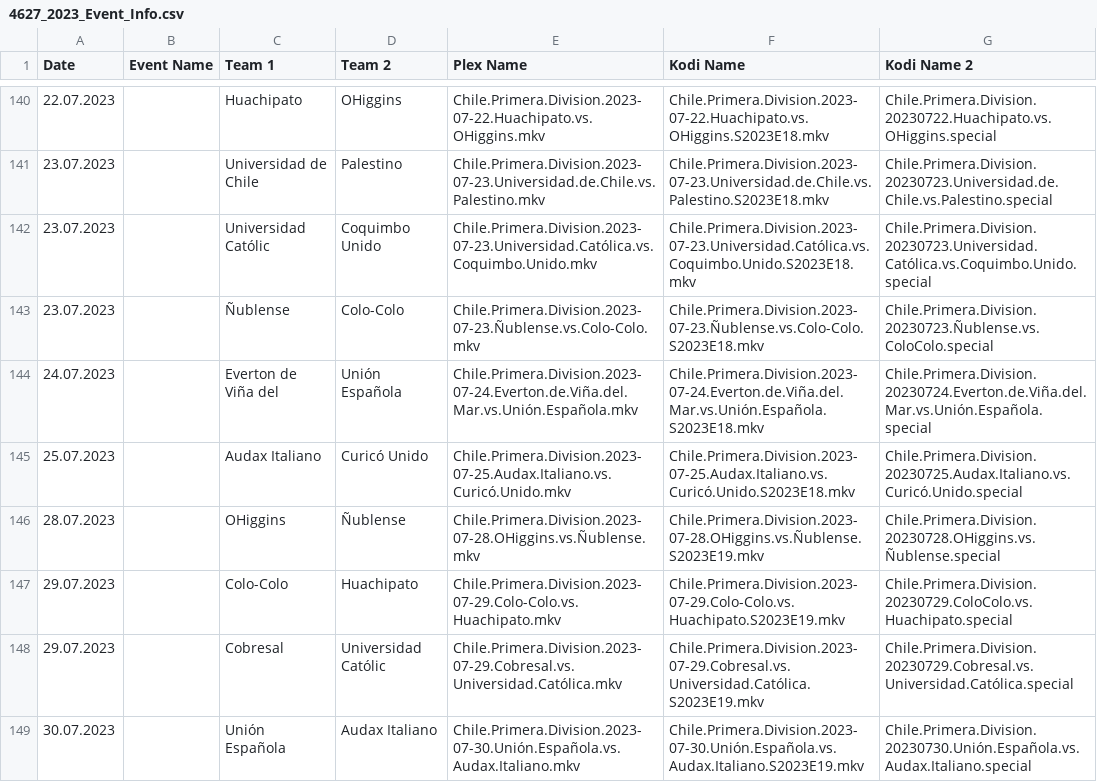
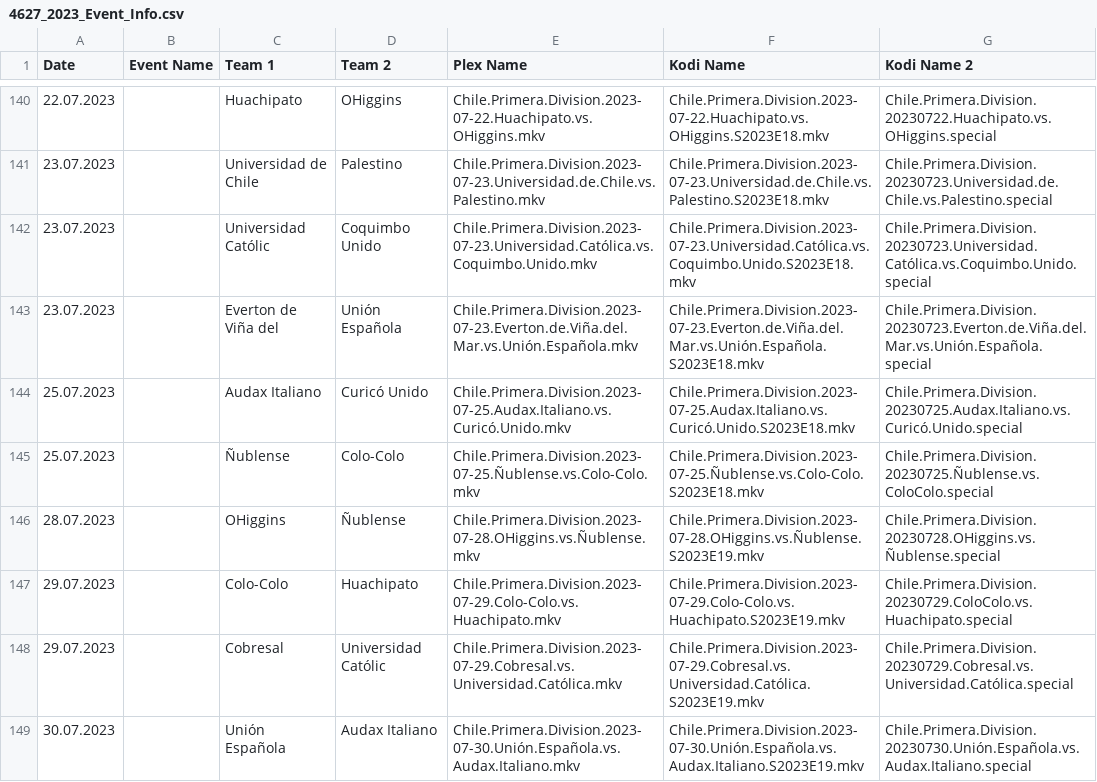
Before and after one commit to AcidAlchamy/Acids-SportTorrent-Renamer, a CSV file: Data/4627_2023_Event_Info.csv, drawn as a sheet; only a part is shown, gaps mark what is left out; the diff covers the shown part only.

```diff
--- a/Data/4627_2023_Event_Info.csv
+++ b/Data/4627_2023_Event_Info.csv
@@ -142,5 +142,5 @@
 23.07.2023,,Universidad Católic,Coquimbo Unido,Chile.Primera.Division.2023-07-23.Universidad.Católica.vs.Coquimbo.Unido.mkv,Chile.Primera.Division.2023-07-23.Universidad.Católica.vs.Coquimbo.Unido.S2023E18.mkv,Chile.Primera.Division.20230723.Universidad.Católica.vs.Coquimbo.Unido.special
-23.07.2023,,Ñublense,Colo-Colo,Chile.Primera.Division.2023-07-23.Ñublense.vs.Colo-Colo.mkv,Chile.Primera.Division.2023-07-23.Ñublense.vs.Colo-Colo.S2023E18.mkv,Chile.Primera.Division.20230723.Ñublense.vs.ColoColo.special
-24.07.2023,,Everton de Viña del,Unión Española,Chile.Primera.Division.2023-07-24.Everton.de.Viña.del.Mar.vs.Unión.Española.mkv,Chile.Primera.Division.2023-07-24.Everton.de.Viña.del.Mar.vs.Unión.Española.S2023E18.mkv,Chile.Primera.Division.20230724.Everton.de.Viña.del.Mar.vs.Unión.Española.special
+23.07.2023,,Everton de Viña del,Unión Española,Chile.Primera.Division.2023-07-23.Everton.de.Viña.del.Mar.vs.Unión.Española.mkv,Chile.Primera.Division.2023-07-23.Everton.de.Viña.del.Mar.vs.Unión.Española.S2023E18.mkv,Chile.Primera.Division.20230723.Everton.de.Viña.del.Mar.vs.Unión.Española.special
 25.07.2023,,Audax Italiano,Curicó Unido,Chile.Primera.Division.2023-07-25.Audax.Italiano.vs.Curicó.Unido.mkv,Chile.Primera.Division.2023-07-25.Audax.Italiano.vs.Curicó.Unido.S2023E18.mkv,Chile.Primera.Division.20230725.Audax.Italiano.vs.Curicó.Unido.special
+25.07.2023,,Ñublense,Colo-Colo,Chile.Primera.Division.2023-07-25.Ñublense.vs.Colo-Colo.mkv,Chile.Primera.Division.2023-07-25.Ñublense.vs.Colo-Colo.S2023E18.mkv,Chile.Primera.Division.20230725.Ñublense.vs.ColoColo.special
 28.07.2023,,OHiggins,Ñublense,Chile.Primera.Division.2023-07-28.OHiggins.vs.Ñublense.mkv,Chile.Primera.Division.2023-07-28.OHiggins.vs.Ñublense.S2023E19.mkv,Chile.Primera.Division.20230728.OHiggins.vs.Ñublense.special
```
Also changed, not shown: 7 added rows, 7 removed rows and 21 edited cells elsewhere in this file.
